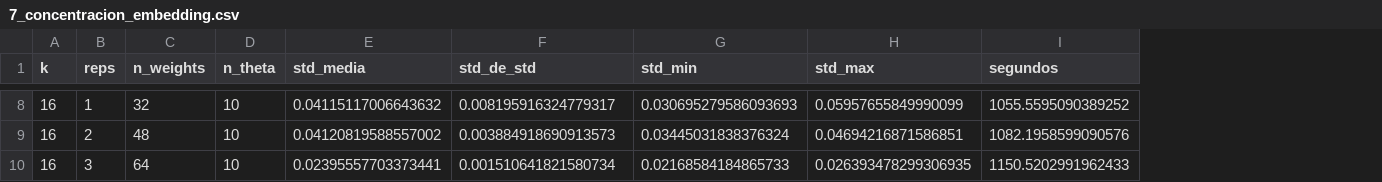
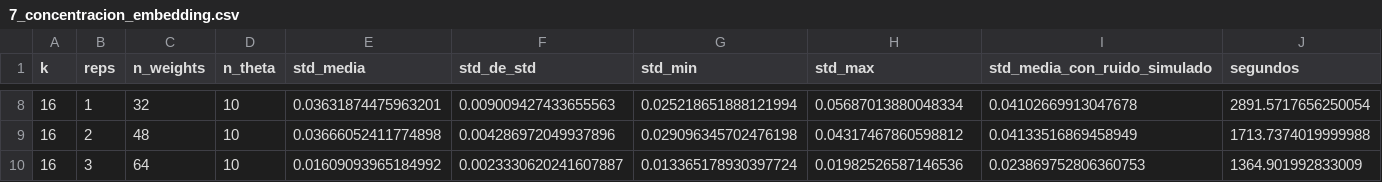
Before and after one commit to AlexanderSanchezGarcia/Breast_Cancer_QML, a CSV file: Code/results/7_concentracion_embedding.csv, drawn as a sheet; only a part is shown, gaps mark what is left out; addresses are those after the commit; the diff covers the shown part only; the diff names each change by its address in the sheet, - before the commit and + after, or states it on an @@ line.

Commit message:
Corregir H-016: el sesgo de Aer era ruido en la referencia
El suelo de ~0.013 que H-016 atribuía a un sesgo de AerSimulator no existe. La
referencia exacta se calculaba con EstimatorQNN, que se construye con
default_precision=0.015625 y la pasa en cada evaluación, y StatevectorEstimator
con una precisión distinta de cero suma ruido gaussiano de esa desviación. El
suelo es exactamente 0.015625·sqrt(2/pi) = 0.01247. Con precisión 0, Aer
coincide con la evolución directa del statevector hasta 1.7e-16.

Además, el EstimatorV2 de Aer no muestrea: devuelve el valor exacto más ruido
gaussiano de desviación igual a la precisión, de modo que la pendiente de -0.5065
era circular. El estudio de shots se rehace con muestreo real (SamplerV2 y
valores esperados a partir de las cadenas de bits): el error sigue
sqrt((1 - <Z>^2)/n) desde 512 hasta 2^20 disparos, con pendiente -0.498 y sin
suelo. Se rehace la figura E3.

El barrido de concentración de H-018 tenía el mismo defecto. Se repite con
valores exactos, con las mismas entradas y los mismos sorteos de theta. El ruido
inflaba la dispersión hasta un 49 %, y al sumarlo de nuevo a los valores exactos
se reproducen las cifras anteriores. Las tres lecturas de H-018 se mantienen,
pero a k=12 reps=2 dispersa un 30 % más que reps=1, así que reps=1 se sostiene
por coste y no por dispersión. Los datos anteriores se conservan como
7_concentracion_embedding_ruido_qnn.csv y se rehace la figura E4.

Nuevo notebook 7_Sampling_and_Concentration.ipynb. El notebook 5 recibe dos
notas que marcan su sección de shots como sustituida, sin cambios en su código ni
en sus salidas. En la bitácora, H-016 queda invalidado y se conserva como
registro, se añade H-019 y se reescribe la sección 7 del documento de hallazgos.

```diff
--- a/Code/results/7_concentracion_embedding.csv
+++ b/Code/results/7_concentracion_embedding.csv
+column I (std_media_con_ruido_simulado), rows 8-10: 0.04102669913047678 | 0.04133516869458949 | 0.023869752806360753
-E8 (std_media): 0.04115117006643632
+E8 (std_media): 0.03631874475963201
-F8 (std_de_std): 0.008195916324779317
+F8 (std_de_std): 0.009009427433655563
-G8 (std_min): 0.030695279586093693
+G8 (std_min): 0.025218651888121994
-H8 (std_max): 0.05957655849990099
+H8 (std_max): 0.05687013880048334
-J8 (segundos): 1055.5595090389252
+J8 (segundos): 2891.5717656250054
-E9 (std_media): 0.04120819588557002
+E9 (std_media): 0.03666052411774898
-F9 (std_de_std): 0.003884918690913573
+F9 (std_de_std): 0.004286972049937896
-G9 (std_min): 0.03445031838376324
+G9 (std_min): 0.029096345702476198
-H9 (std_max): 0.04694216871586851
+H9 (std_max): 0.04317467860598812
-J9 (segundos): 1082.1958599090576
+J9 (segundos): 1713.7374019999988
-E10 (std_media): 0.02395557703373441
+E10 (std_media): 0.01609093965184992
-F10 (std_de_std): 0.001510641821580734
+F10 (std_de_std): 0.0023330620241607887
-G10 (std_min): 0.02168584184865733
+G10 (std_min): 0.013365178930397724
-H10 (std_max): 0.026393478299306935
+H10 (std_max): 0.01982526587146536
-J10 (segundos): 1150.5202991962433
+J10 (segundos): 1364.901992833009
```
Also changed, not shown: 30 edited cells elsewhere in this file, 9 other files.
